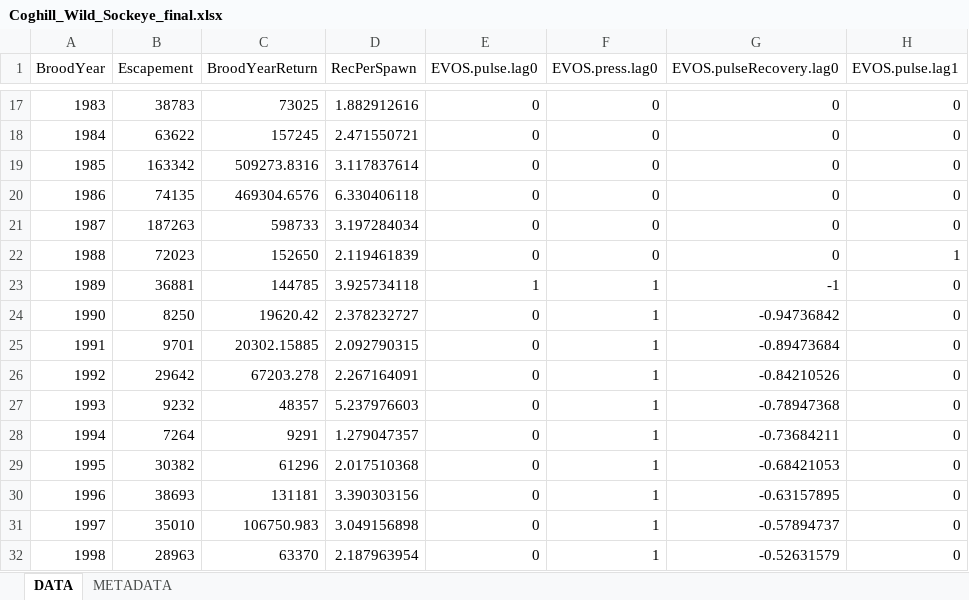
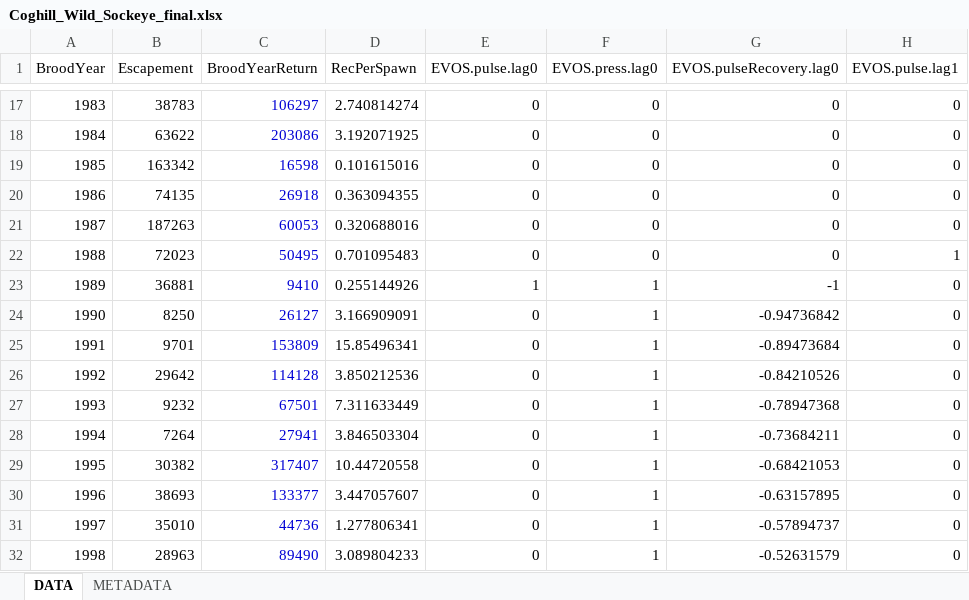
Before and after one commit to NCEAS/pfx-covariation-pws, an Excel workbook: data/salmon data/data for analysis/Coghill_Wild_Sockeye_final.xlsx, sheet DATA, drawn as a sheet; only a part is shown, gaps mark what is left out; values as stored, in another font and other column widths than the file's, no borders; the diff covers the shown part only; the diff names each change by its address in the sheet, - before the commit and + after, or states it on an @@ line.

Commit message:
updated Coghill Lake data

```diff
--- a/data/salmon data/data for analysis/Coghill_Wild_Sockeye_final.xlsx (sheet DATA)
+++ b/data/salmon data/data for analysis/Coghill_Wild_Sockeye_final.xlsx (sheet DATA)
-C17:C32 text colour: black
+C17:C32 text colour: #0000D4
-C17 (BroodYearReturn): 73025
+C17 (BroodYearReturn): 106297
-D17 (RecPerSpawn): 1.882912616
+D17 (RecPerSpawn): 2.740814274
-C18 (BroodYearReturn): 157245
+C18 (BroodYearReturn): 203086
-D18 (RecPerSpawn): 2.471550721
+D18 (RecPerSpawn): 3.192071925
-C19 (BroodYearReturn): 509273.8316
+C19 (BroodYearReturn): 16598
-D19 (RecPerSpawn): 3.117837614
+D19 (RecPerSpawn): 0.101615016
-C20 (BroodYearReturn): 469304.6576
+C20 (BroodYearReturn): 26918
-D20 (RecPerSpawn): 6.330406118
+D20 (RecPerSpawn): 0.363094355
-C21 (BroodYearReturn): 598733
+C21 (BroodYearReturn): 60053
-D21 (RecPerSpawn): 3.197284034
+D21 (RecPerSpawn): 0.320688016
-C22 (BroodYearReturn): 152650
+C22 (BroodYearReturn): 50495
-D22 (RecPerSpawn): 2.119461839
+D22 (RecPerSpawn): 0.701095483
-C23 (BroodYearReturn): 144785
+C23 (BroodYearReturn): 9410
-D23 (RecPerSpawn): 3.925734118
+D23 (RecPerSpawn): 0.255144926
-C24 (BroodYearReturn): 19620.42
+C24 (BroodYearReturn): 26127
-D24 (RecPerSpawn): 2.378232727
+D24 (RecPerSpawn): 3.166909091
-C25 (BroodYearReturn): 20302.15885
+C25 (BroodYearReturn): 153809
-D25 (RecPerSpawn): 2.092790315
+D25 (RecPerSpawn): 15.85496341
-C26 (BroodYearReturn): 67203.278
+C26 (BroodYearReturn): 114128
-D26 (RecPerSpawn): 2.267164091
+D26 (RecPerSpawn): 3.850212536
-C27 (BroodYearReturn): 48357
+C27 (BroodYearReturn): 67501
-D27 (RecPerSpawn): 5.237976603
+D27 (RecPerSpawn): 7.311633449
-C28 (BroodYearReturn): 9291
+C28 (BroodYearReturn): 27941
-D28 (RecPerSpawn): 1.279047357
+D28 (RecPerSpawn): 3.846503304
-C29 (BroodYearReturn): 61296
+C29 (BroodYearReturn): 317407
-D29 (RecPerSpawn): 2.017510368
+D29 (RecPerSpawn): 10.44720558
-C30 (BroodYearReturn): 131181
+C30 (BroodYearReturn): 133377
-D30 (RecPerSpawn): 3.390303156
+D30 (RecPerSpawn): 3.447057607
-C31 (BroodYearReturn): 106750.983
+C31 (BroodYearReturn): 44736
-D31 (RecPerSpawn): 3.049156898
+D31 (RecPerSpawn): 1.277806341
-C32 (BroodYearReturn): 63370
+C32 (BroodYearReturn): 89490
-D32 (RecPerSpawn): 2.187963954
+D32 (RecPerSpawn): 3.089804233
```
Also changed, not shown: 1 removed row, 56 edited cells and cell formats elsewhere in this sheet.
